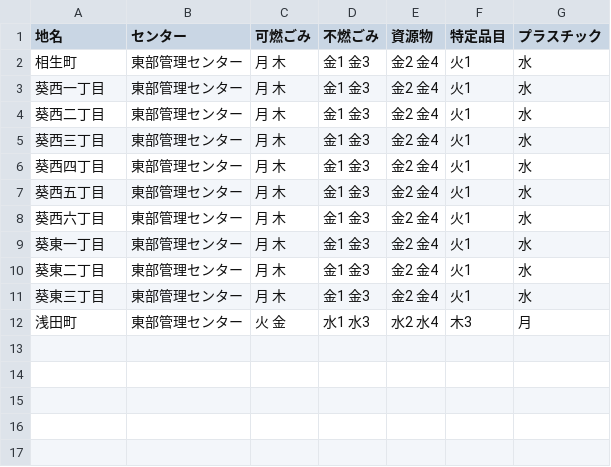
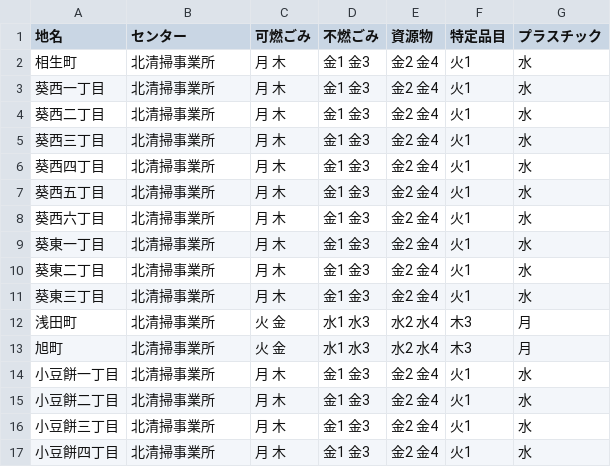
Before and after one commit to shimasho/5374, a CSV file: data/area_days.csv, drawn as a sheet.

Commit message:
Update area_days.csv

```diff
--- a/data/area_days.csv
+++ b/data/area_days.csv
@@ -1,12 +1,17 @@
 地名,センター,可燃ごみ,不燃ごみ,資源物,特定品目,プラスチック
-相生町,東部管理センター,月 木,金1 金3,金2 金4,火1,水
-葵西一丁目,東部管理センター,月 木,金1 金3,金2 金4,火1,水
-葵西二丁目,東部管理センター,月 木,金1 金3,金2 金4,火1,水
-葵西三丁目,東部管理センター,月 木,金1 金3,金2 金4,火1,水
-葵西四丁目,東部管理センター,月 木,金1 金3,金2 金4,火1,水
-葵西五丁目,東部管理センター,月 木,金1 金3,金2 金4,火1,水
-葵西六丁目,東部管理センター,月 木,金1 金3,金2 金4,火1,水
-葵東一丁目,東部管理センター,月 木,金1 金3,金2 金4,火1,水
-葵東二丁目,東部管理センター,月 木,金1 金3,金2 金4,火1,水
-葵東三丁目,東部管理センター,月 木,金1 金3,金2 金4,火1,水
-浅田町,東部管理センター,火 金,水1 水3,水2 水4,木3,月
+相生町,北清掃事業所,月 木,金1 金3,金2 金4,火1,水
+葵西一丁目,北清掃事業所,月 木,金1 金3,金2 金4,火1,水
+葵西二丁目,北清掃事業所,月 木,金1 金3,金2 金4,火1,水
+葵西三丁目,北清掃事業所,月 木,金1 金3,金2 金4,火1,水
+葵西四丁目,北清掃事業所,月 木,金1 金3,金2 金4,火1,水
+葵西五丁目,北清掃事業所,月 木,金1 金3,金2 金4,火1,水
+葵西六丁目,北清掃事業所,月 木,金1 金3,金2 金4,火1,水
+葵東一丁目,北清掃事業所,月 木,金1 金3,金2 金4,火1,水
+葵東二丁目,北清掃事業所,月 木,金1 金3,金2 金4,火1,水
+葵東三丁目,北清掃事業所,月 木,金1 金3,金2 金4,火1,水
+浅田町,北清掃事業所,火 金,水1 水3,水2 水4,木3,月
+旭町,北清掃事業所,火 金,水1 水3,水2 水4,木3,月
+小豆餅一丁目,北清掃事業所,月 木,金1 金3,金2 金4,火1,水
+小豆餅二丁目,北清掃事業所,月 木,金1 金3,金2 金4,火1,水
+小豆餅三丁目,北清掃事業所,月 木,金1 金3,金2 金4,火1,水
+小豆餅四丁目,北清掃事業所,月 木,金1 金3,金2 金4,火1,水
```
